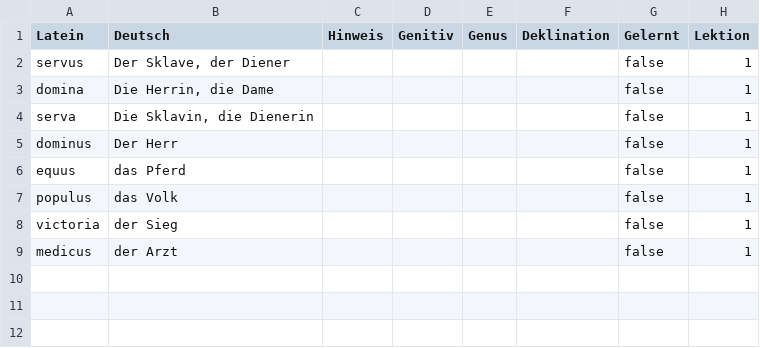
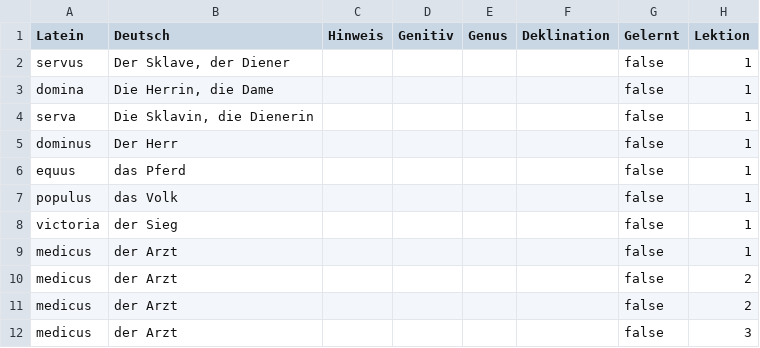
Before and after one commit to nora-pfanne/Lopas, a CSV file: LateinApp/app/src/main/javaRes/Vokabeln/Lektion1Nomen.csv, drawn as a sheet.

Commit message:
Adding Spinner to the 'Wörterbuch' Activity
Adding Spinner to the Wörterbuch' Activity
Only shows entries of selected 'Lektion'

```diff
--- a/LateinApp/app/src/main/javaRes/Vokabeln/Lektion1Nomen.csv
+++ b/LateinApp/app/src/main/javaRes/Vokabeln/Lektion1Nomen.csv
@@ -9 +9,4 @@ victoria;der Sieg;;;;;false;1
 medicus;der Arzt;;;;;false;1
+medicus;der Arzt;;;;;false;2
+medicus;der Arzt;;;;;false;2
+medicus;der Arzt;;;;;false;3
```
Also changed, not shown: 4 other files.
